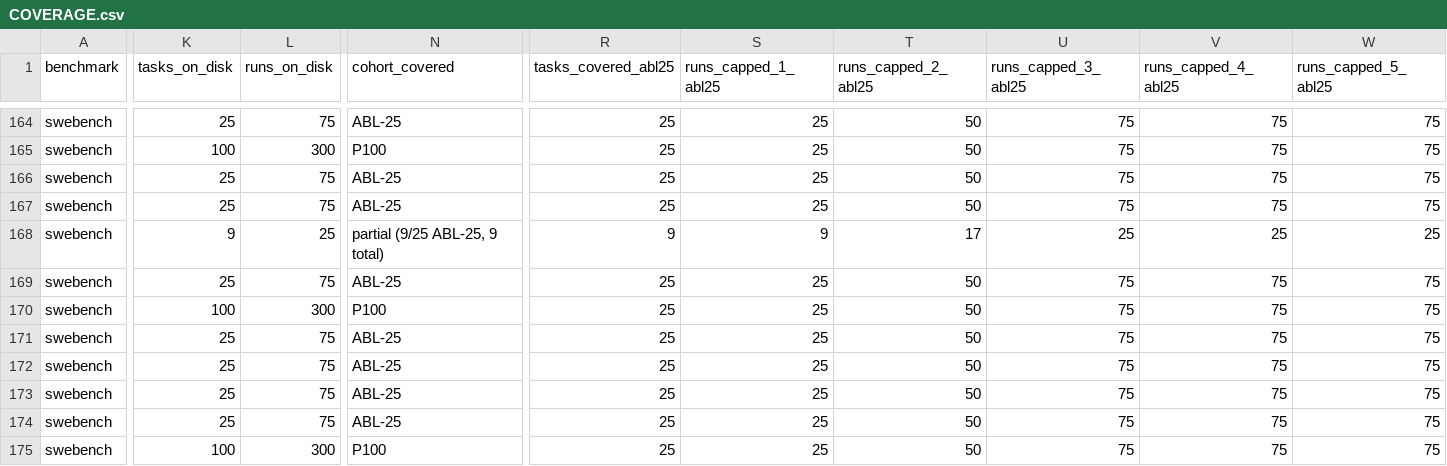
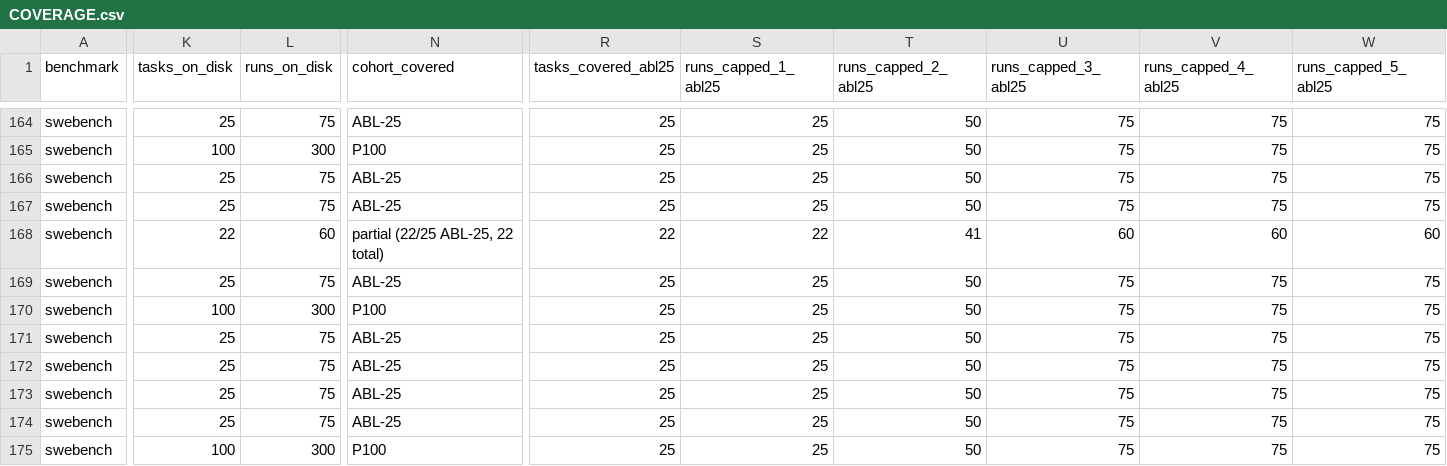
Before and after one commit to ritulS/agentCtx, a CSV file: COVERAGE.csv, drawn as a sheet; only a part is shown, gaps mark what is left out; the diff covers the shown part only; the diff names each change by its address in the sheet, - before the commit and + after, or states it on an @@ line.

Commit message:
data: update coverage dashboard (2026-09-21 04:30 CDT)

```diff
--- a/COVERAGE.csv
+++ b/COVERAGE.csv
-K168 (tasks_on_disk): 9
+K168 (tasks_on_disk): 22
-L168 (runs_on_disk): 25
+L168 (runs_on_disk): 60
-N168 (cohort_covered): partial (9/25 ABL-25, 9 total)
+N168 (cohort_covered): partial (22/25 ABL-25, 22 total)
-R168 (tasks_covered_abl25): 9
+R168 (tasks_covered_abl25): 22
-S168 (runs_capped_1_abl25): 9
+S168 (runs_capped_1_abl25): 22
-T168 (runs_capped_2_abl25): 17
+T168 (runs_capped_2_abl25): 41
-U168 (runs_capped_3_abl25): 25
+U168 (runs_capped_3_abl25): 60
-V168 (runs_capped_4_abl25): 25
+V168 (runs_capped_4_abl25): 60
-W168 (runs_capped_5_abl25): 25
+W168 (runs_capped_5_abl25): 60
```
Also changed, not shown: 12 edited cells elsewhere in this file, 1 other file.
